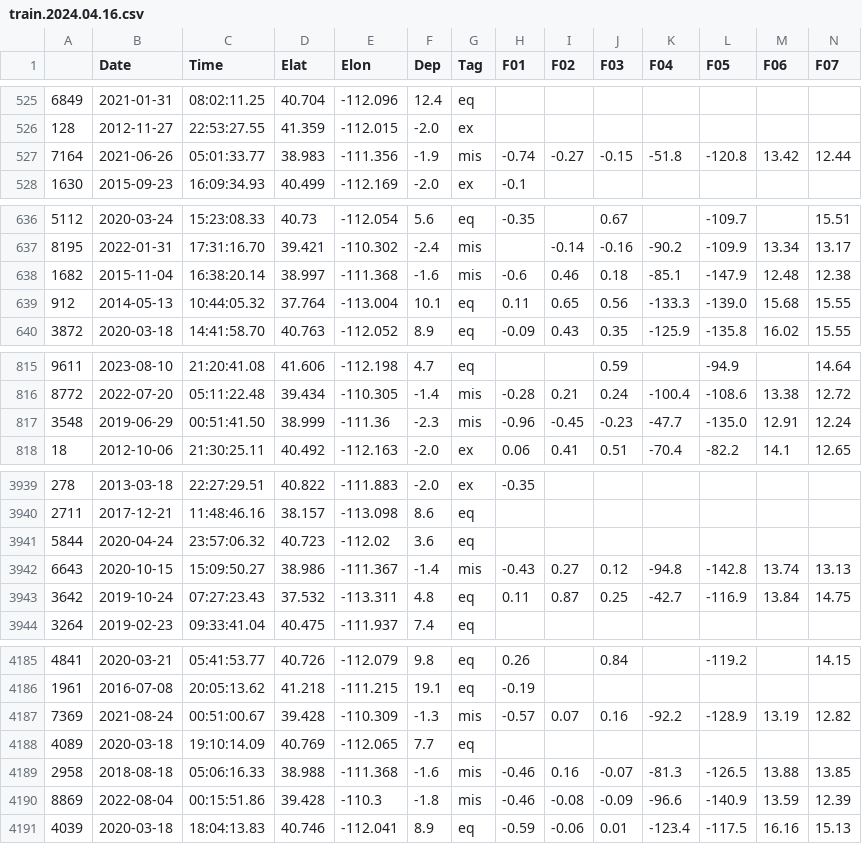
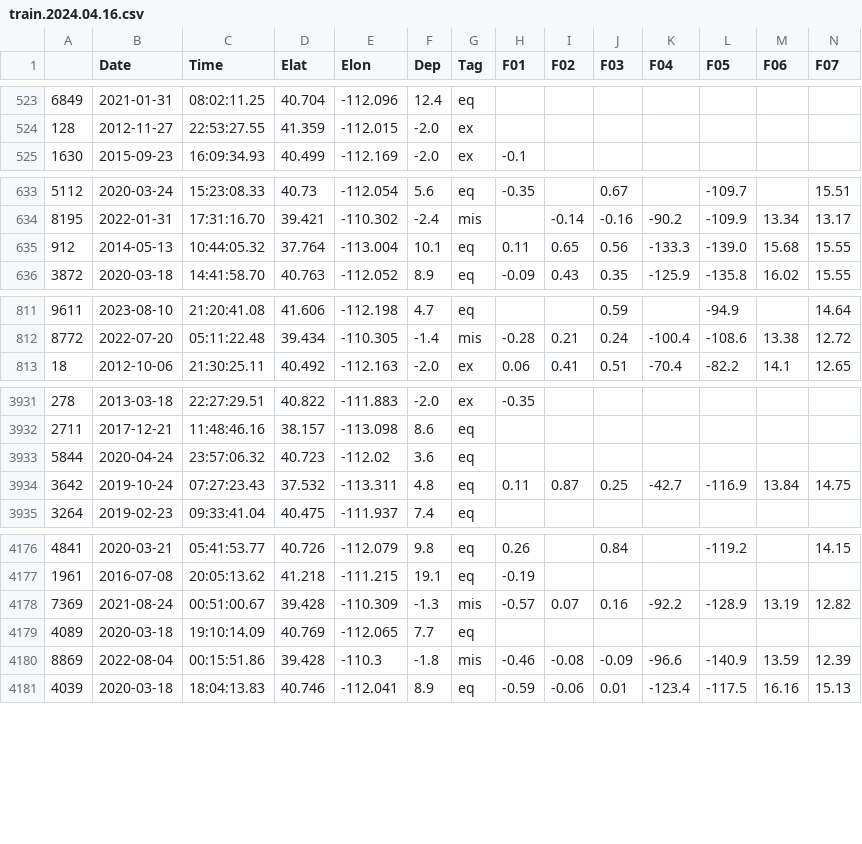
Before and after one commit to armstrong06/UT_event_classifier, a CSV file: data/train.2024.04.16.csv, drawn as a sheet; only a part is shown, gaps mark what is left out; rows hold the shown columns only; the diff covers the shown part only; the diff names each change by its address in the sheet, - before the commit and + after, or states it on an @@ line.

```diff
--- a/data/train.2024.04.16.csv
+++ b/data/train.2024.04.16.csv
-row 527: 7164 | 2021-06-26 | 05:01:33.77 | 38.983 | -111.356 | -1.9 | mis | -0.74 | -0.27 | -0.15 | -51.8 | -120.8 | 13.42 | 12.44
-row 638: 1682 | 2015-11-04 | 16:38:20.14 | 38.997 | -111.368 | -1.6 | mis | -0.6 | 0.46 | 0.18 | -85.1 | -147.9 | 12.48 | 12.38
-row 817: 3548 | 2019-06-29 | 00:51:41.50 | 38.999 | -111.36 | -2.3 | mis | -0.96 | -0.45 | -0.23 | -47.7 | -135.0 | 12.91 | 12.24
-row 3942: 6643 | 2020-10-15 | 15:09:50.27 | 38.986 | -111.367 | -1.4 | mis | -0.43 | 0.27 | 0.12 | -94.8 | -142.8 | 13.74 | 13.13
-row 4189: 2958 | 2018-08-18 | 05:06:16.33 | 38.988 | -111.368 | -1.6 | mis | -0.46 | 0.16 | -0.07 | -81.3 | -126.5 | 13.88 | 13.85
```
Also changed, not shown: 6 removed rows elsewhere in this file, data/test.2024.04.16.csv, 15 other files.
